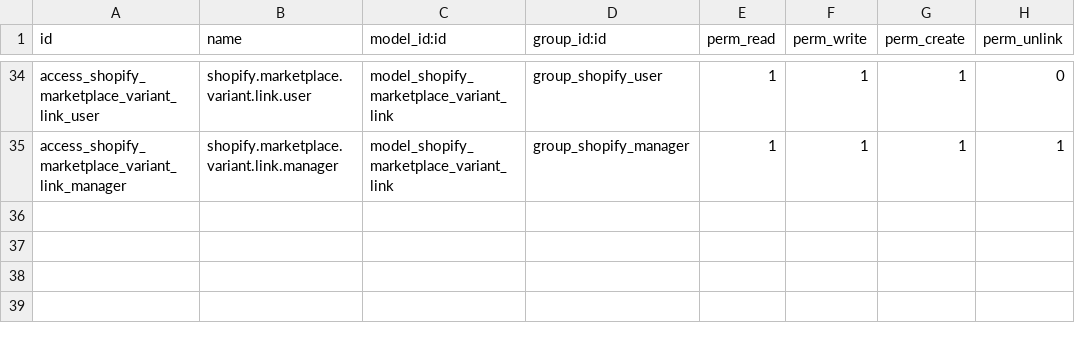
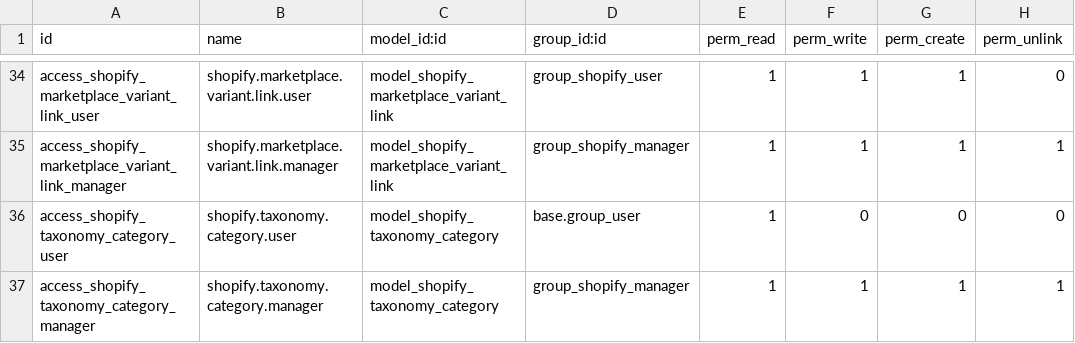
Before and after one commit to objetsdesign/clean_od, a CSV file: shopify_odoo_connector/security/ir.model.access.csv, drawn as a sheet; only a part is shown, gaps mark what is left out.

```diff
--- a/shopify_odoo_connector/security/ir.model.access.csv
+++ b/shopify_odoo_connector/security/ir.model.access.csv
@@ -35 +35,3 @@ access_shopify_marketplace_variant_link_user,shopify.marketplace.variant.link.us
 access_shopify_marketplace_variant_link_manager,shopify.marketplace.variant.link.manager,model_shopify_marketplace_variant_link,group_shopify_manager,1,1,1,1
+access_shopify_taxonomy_category_user,shopify.taxonomy.category.user,model_shopify_taxonomy_category,base.group_user,1,0,0,0
+access_shopify_taxonomy_category_manager,shopify.taxonomy.category.manager,model_shopify_taxonomy_category,group_shopify_manager,1,1,1,1
```
Also changed, not shown: 10 other files.
